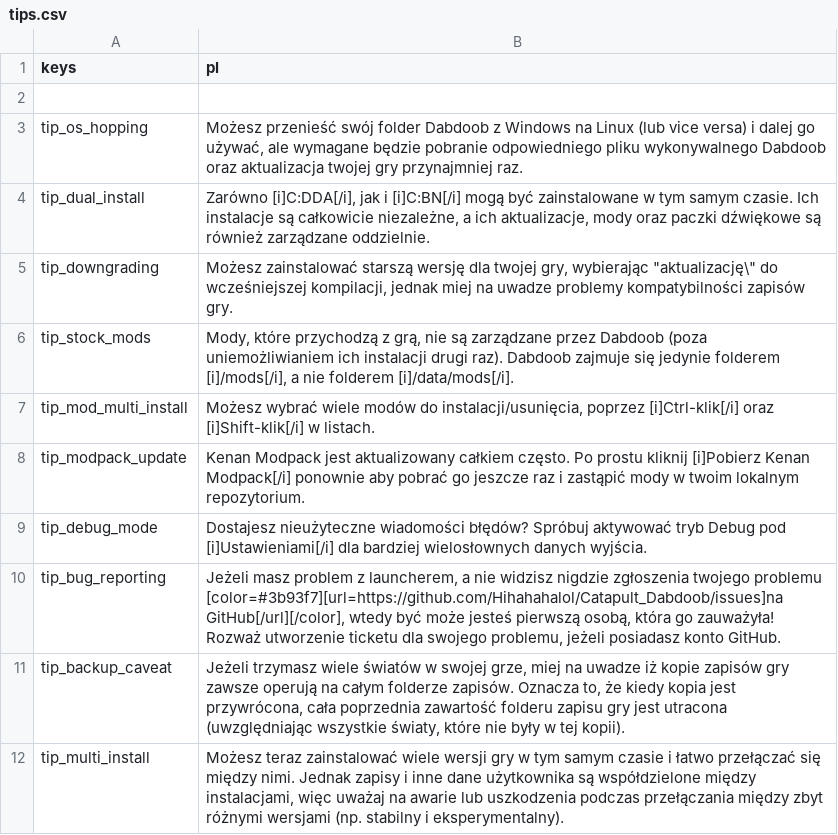
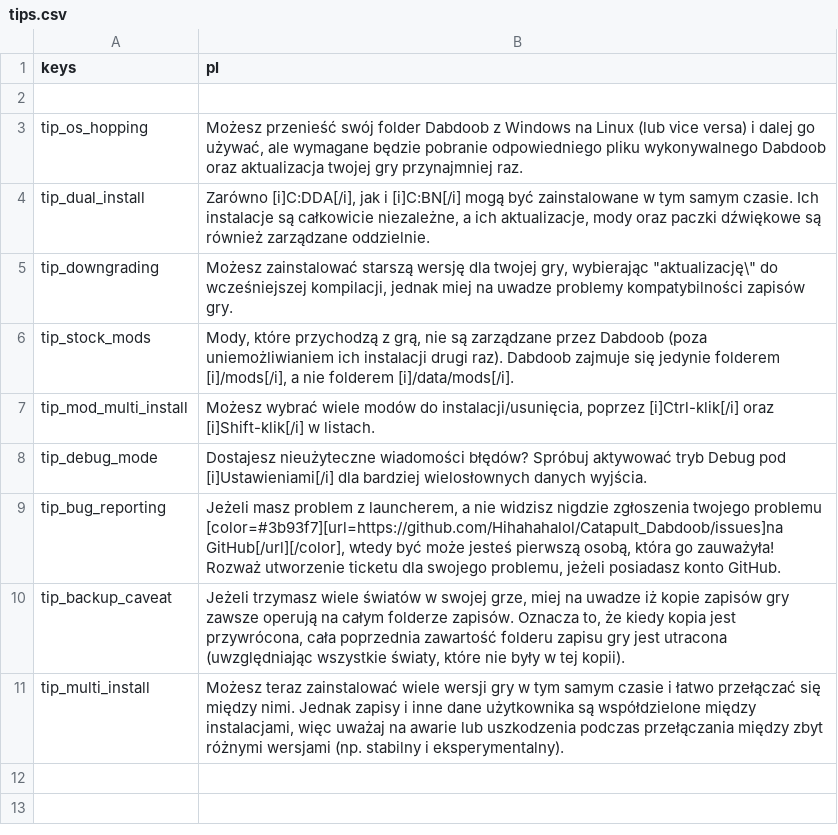
Before and after one commit to CrimsonCrossBunker/Catapult, a CSV file: text/pl/tips.csv, drawn as a sheet; the diff names each change by its address in the sheet, - before the commit and + after, or states it on an @@ line.

```diff
--- a/text/pl/tips.csv
+++ b/text/pl/tips.csv
-row 8: tip_modpack_update | Kenan Modpack jest aktualizowany całkiem często. Po prostu kliknij [i]Pobierz Kenan Modpack[/i] ponownie aby pobrać go jeszcze raz i zastąpić mody w twoim lokalnym repozytorium.
```
Also changed, not shown: text/es/tips.csv, text/fr/tips.csv, 7 other files.
